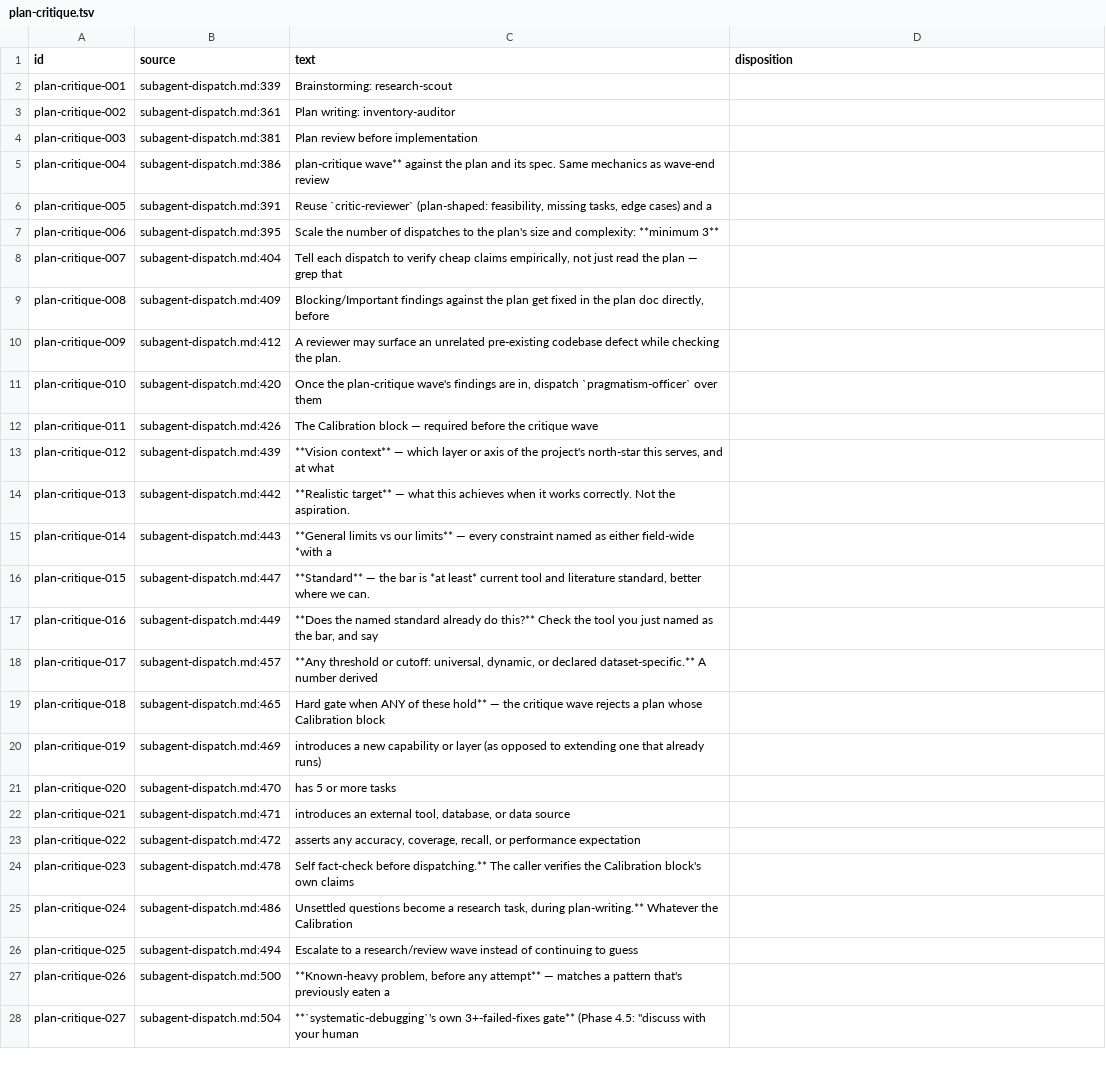
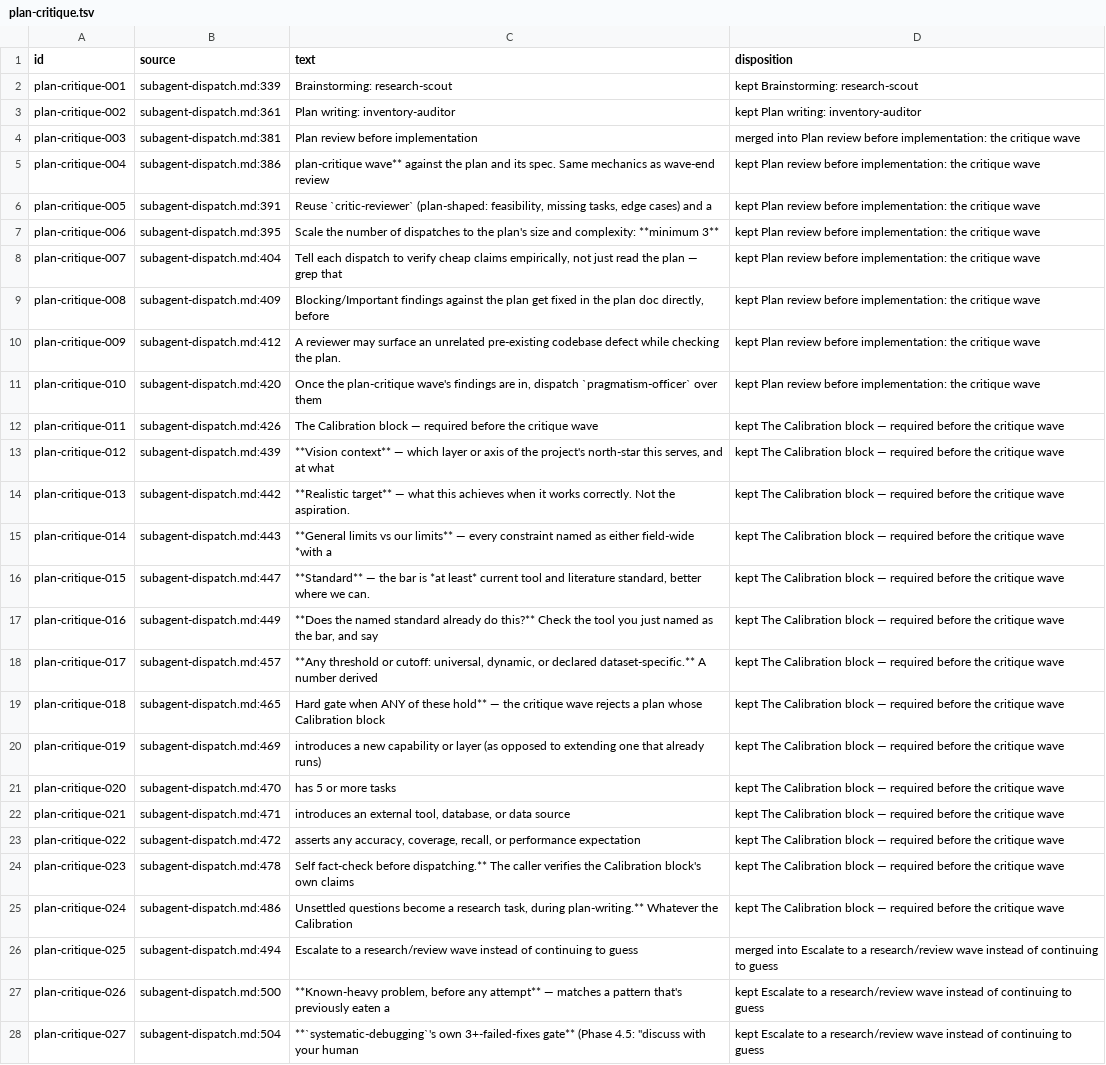
Before and after one commit to FilyCode/architect-setup-overlapping-claude-copilot-useage, a TSV file: docs/history/consolidation-2026-11/plan-critique.tsv, drawn as a sheet; only a part is shown; the diff covers the shown part only; the diff names each change by its address in the sheet, - before the commit and + after, or states it on an @@ line.

```diff
--- a/docs/history/consolidation-2026-11/plan-critique.tsv
+++ b/docs/history/consolidation-2026-11/plan-critique.tsv
-D2 (disposition): (empty)
+D2 (disposition): kept Brainstorming: research-scout
-D3 (disposition): (empty)
+D3 (disposition): kept Plan writing: inventory-auditor
-D4 (disposition): (empty)
+D4 (disposition): merged into Plan review before implementation: the critique wave
-D5:D11 (disposition): (empty)
+D5:D11 (disposition): kept Plan review before implementation: the critique wave
-D12:D25 (disposition): (empty)
+D12:D25 (disposition): kept The Calibration block — required before the critique wave
-D26 (disposition): (empty)
+D26 (disposition): merged into Escalate to a research/review wave instead of continuing to guess
-D27:D28 (disposition): (empty)
+D27:D28 (disposition): kept Escalate to a research/review wave instead of continuing to guess
```
Also changed, not shown: 33 edited cells elsewhere in this file, 2 other files.
